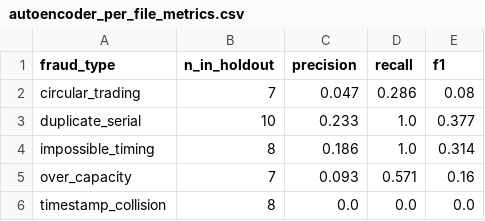
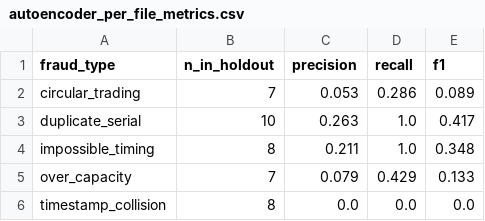
Before and after one commit to prathamkariya/RECON-REC-Observation-Network, a CSV file: ml/results/autoencoder_per_file_metrics.csv, drawn as a sheet.

```diff
--- a/ml/results/autoencoder_per_file_metrics.csv
+++ b/ml/results/autoencoder_per_file_metrics.csv
@@ -1,6 +1,6 @@
 fraud_type,n_in_holdout,precision,recall,f1
-circular_trading,7,0.047,0.286,0.08
-duplicate_serial,10,0.233,1.0,0.377
-impossible_timing,8,0.186,1.0,0.314
-over_capacity,7,0.093,0.571,0.16
+circular_trading,7,0.053,0.286,0.089
+duplicate_serial,10,0.263,1.0,0.417
+impossible_timing,8,0.211,1.0,0.348
+over_capacity,7,0.079,0.429,0.133
 timestamp_collision,8,0.0,0.0,0.0
```
Also changed, not shown: ml/handoff/final_stat_risk.csv, ml/results/holdout_predictions.csv, 9 other files.
